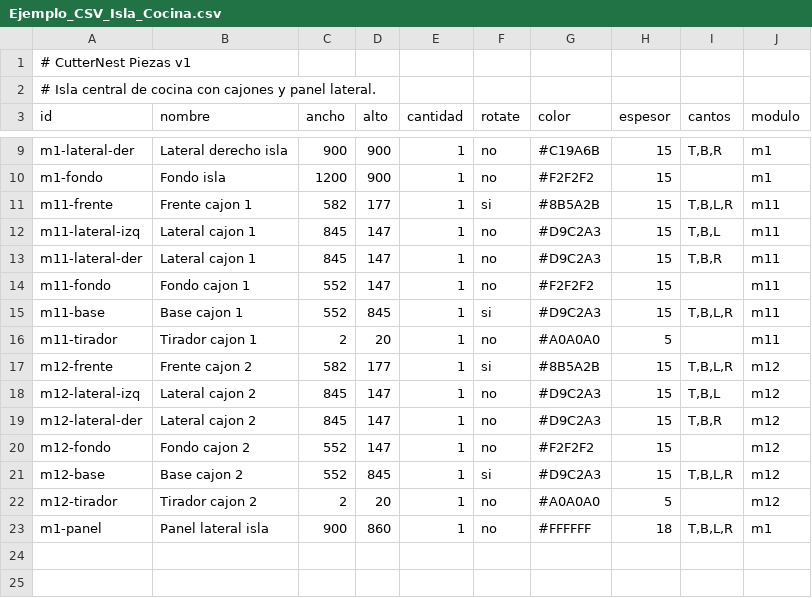
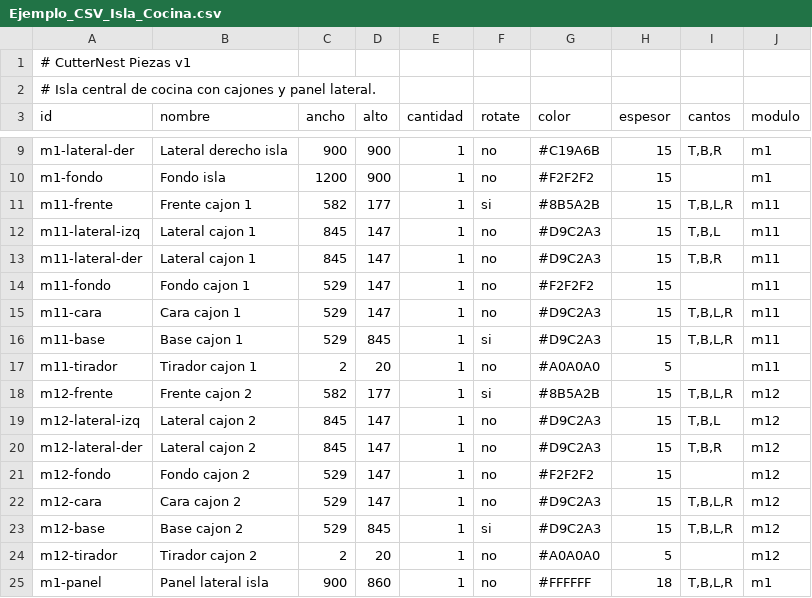
Before and after one commit to hernandomanotoa/cutternest, a CSV file: docs/Ejemplo_CSV_Isla_Cocina.csv, drawn as a sheet; only a part is shown, gaps mark what is left out.

```diff
--- a/docs/Ejemplo_CSV_Isla_Cocina.csv
+++ b/docs/Ejemplo_CSV_Isla_Cocina.csv
@@ -13,4 +13,5 @@ m11-lateral-izq,Lateral cajon 1,845,147,1,no,#D9C2A3,15,"T,B,L",m11
 m11-lateral-der,Lateral cajon 1,845,147,1,no,#D9C2A3,15,"T,B,R",m11
-m11-fondo,Fondo cajon 1,552,147,1,no,#F2F2F2,15,,m11
-m11-base,Base cajon 1,552,845,1,si,#D9C2A3,15,"T,B,L,R",m11
+m11-fondo,Fondo cajon 1,529,147,1,no,#F2F2F2,15,,m11
+m11-cara,Cara cajon 1,529,147,1,no,#D9C2A3,15,"T,B,L,R",m11
+m11-base,Base cajon 1,529,845,1,si,#D9C2A3,15,"T,B,L,R",m11
 m11-tirador,Tirador cajon 1,2,20,1,no,#A0A0A0,5,,m11
@@ -19,4 +20,5 @@ m12-lateral-izq,Lateral cajon 2,845,147,1,no,#D9C2A3,15,"T,B,L",m12
 m12-lateral-der,Lateral cajon 2,845,147,1,no,#D9C2A3,15,"T,B,R",m12
-m12-fondo,Fondo cajon 2,552,147,1,no,#F2F2F2,15,,m12
-m12-base,Base cajon 2,552,845,1,si,#D9C2A3,15,"T,B,L,R",m12
+m12-fondo,Fondo cajon 2,529,147,1,no,#F2F2F2,15,,m12
+m12-cara,Cara cajon 2,529,147,1,no,#D9C2A3,15,"T,B,L,R",m12
+m12-base,Base cajon 2,529,845,1,si,#D9C2A3,15,"T,B,L,R",m12
 m12-tirador,Tirador cajon 2,2,20,1,no,#A0A0A0,5,,m12
```
Also changed, not shown: docs/Ejemplo_CSV_Aparador.csv, docs/Ejemplo_CSV_Archivador.csv, 35 other files.
